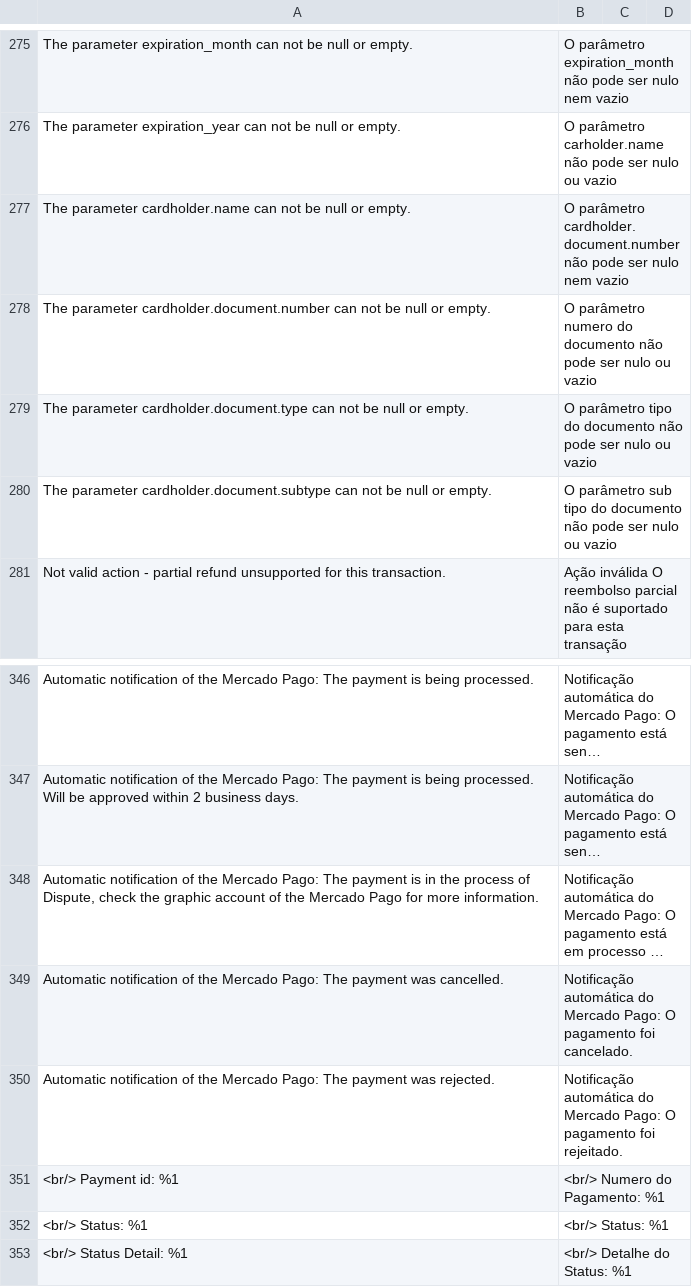
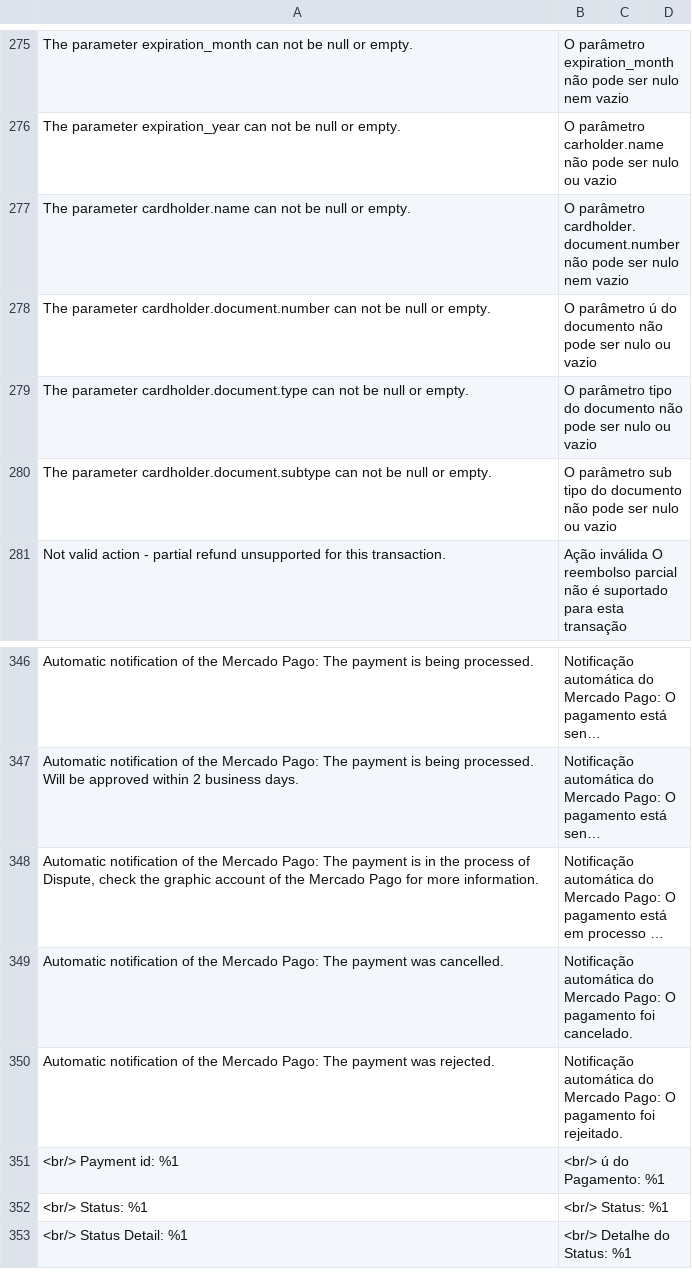
Before and after one commit to mercadopago/cart-magento2, a CSV file: src/MercadoPago/Core/i18n/pt_BR.csv, drawn as a sheet; only a part is shown, gaps mark what is left out; long unchanged cells end in …; the diff covers the shown part only.

```diff
--- a/src/MercadoPago/Core/i18n/pt_BR.csv
+++ b/src/MercadoPago/Core/i18n/pt_BR.csv
@@ -277,3 +277,3 @@
 "The parameter cardholder.name can not be null or empty.", "O parâmetro cardholder.document.number não pode ser nulo nem vazio"
-"The parameter cardholder.document.number can not be null or empty.", "O parâmetro numero do documento não pode ser nulo ou vazio"
+"The parameter cardholder.document.number can not be null or empty.", "O parâmetro ú do documento não pode ser nulo ou vazio"
 "The parameter cardholder.document.type can not be null or empty.", "O parâmetro tipo do documento não pode ser nulo ou vazio"
@@ -350,3 +350,3 @@
 "Automatic notification of the Mercado Pago: The payment was rejected.", "Notificação automática do Mercado Pago: O pagamento foi rejeitado."
-"<br/> Payment id: %1", "<br/> Numero do Pagamento: %1"
+"<br/> Payment id: %1", "<br/> ú do Pagamento: %1"
 "<br/> Status: %1", "<br/> Status: %1"
```
Also changed, not shown: 10 edited cells elsewhere in this file.
